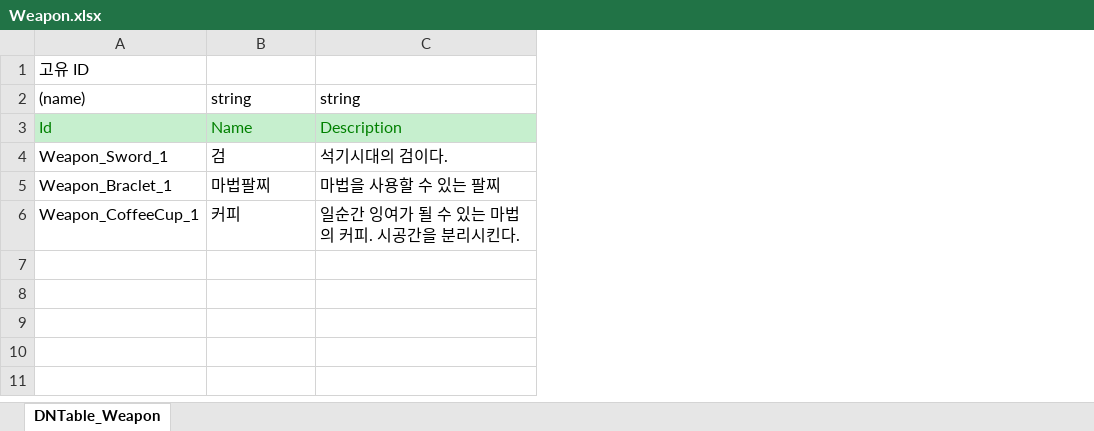
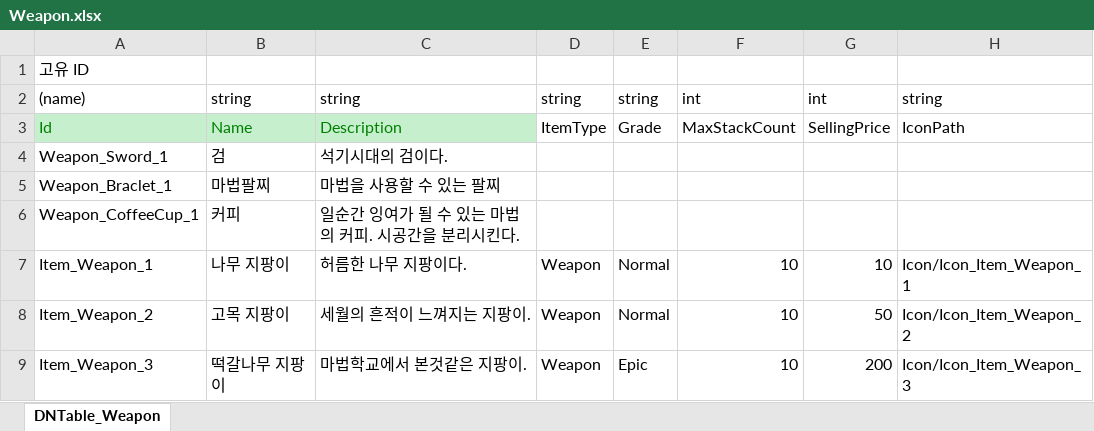
Before and after one commit to junny2969/2DMainProject, an Excel workbook: JsonConverter/ExcelFiles/Weapon.xlsx, sheet DNTable_Weapon, drawn as a sheet; values as stored, in another font and other column widths than the file's, no borders; the diff names each change by its address in the sheet, - before the commit and + after, or states it on an @@ line.

```diff
--- a/JsonConverter/ExcelFiles/Weapon.xlsx (sheet DNTable_Weapon)
+++ b/JsonConverter/ExcelFiles/Weapon.xlsx (sheet DNTable_Weapon)
+column D, rows 2-3: string | ItemType
+column E, rows 2-3: string | Grade
+column F, rows 2-3: int | MaxStackCount
+column G, rows 2-3: int | SellingPrice
+column H, rows 2-3: string | IconPath
+row 7: Item_Weapon_1 | 나무 지팡이 | 허름한 나무 지팡이다. | Weapon | Normal | 10 | 10 | Icon/Icon_Item_Weapon_1
+row 8: Item_Weapon_2 | 고목 지팡이 | 세월의 흔적이 느껴지는 지팡이. | Weapon | Normal | 10 | 50 | Icon/Icon_Item_Weapon_2
+row 9: Item_Weapon_3 | 떡갈나무 지팡이 | 마법학교에서 본것같은 지팡이. | Weapon | Epic | 10 | 200 | Icon/Icon_Item_Weapon_3
```
Also changed, not shown: JsonConverter/ExcelFiles/Skill.xlsx, 13 other files.
